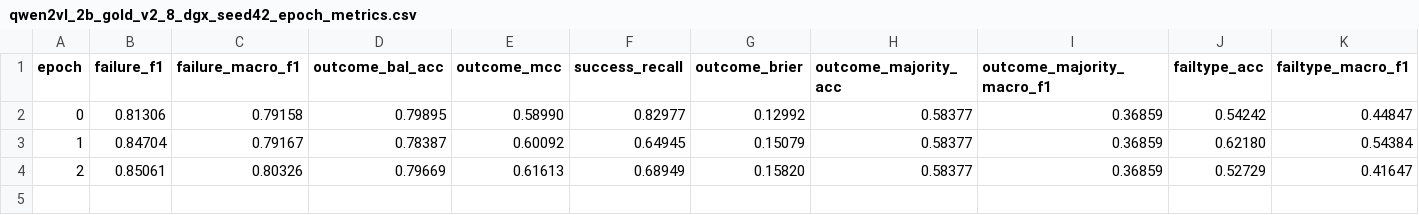
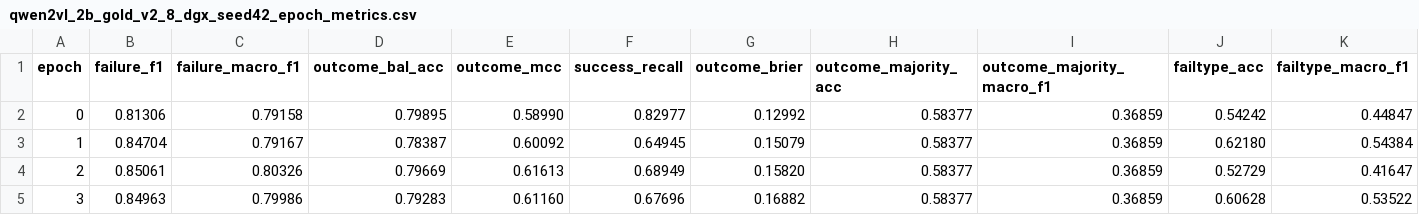
Before and after one commit to Kiyas-Mahmud/webagent, a CSV file: results/qwen2vl_2b_gold_v2_8_dgx_seed42_epoch_metrics.csv, drawn as a sheet; only a part is shown; rows hold the shown columns only; the diff names each change by its address in the sheet, - before the commit and + after, or states it on an @@ line.

```diff
--- a/results/qwen2vl_2b_gold_v2_8_dgx_seed42_epoch_metrics.csv
+++ b/results/qwen2vl_2b_gold_v2_8_dgx_seed42_epoch_metrics.csv
+row 5: 3 | 0.84963 | 0.79986 | 0.79283 | 0.61160 | 0.67696 | 0.16882 | 0.58377 | 0.36859 | 0.60628 | 0.53522
```
